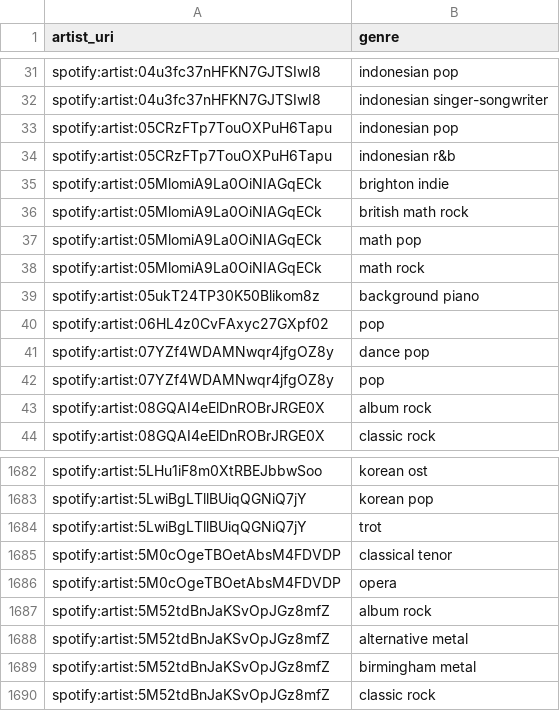
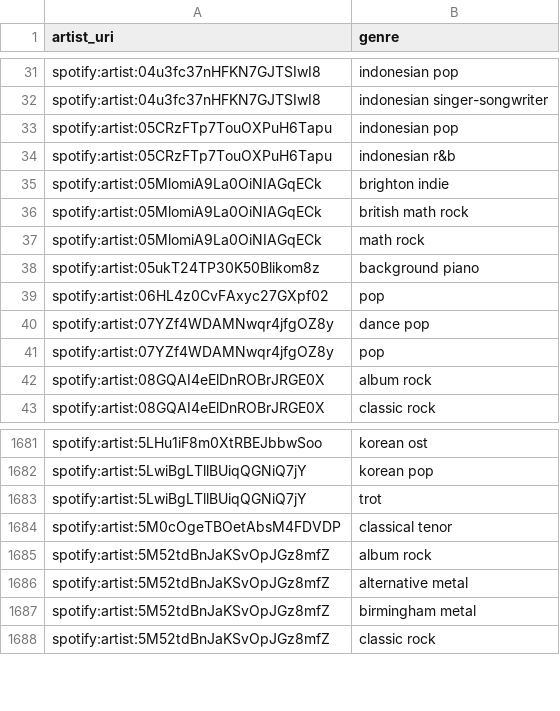
Before and after one commit to jbrown1618/spotify-stats-jbrown1618, a CSV file: data/artist_genre.csv, drawn as a sheet; only a part is shown, gaps mark what is left out; the diff names each change by its address in the sheet, - before the commit and + after, or states it on an @@ line.

Commit message:
[Automated] Update with latest data

```diff
--- a/data/artist_genre.csv
+++ b/data/artist_genre.csv
-row 37: spotify:artist:05MlomiA9La0OiNIAGqECk | math pop
-row 1686: spotify:artist:5M0cOgeTBOetAbsM4FDVDP | opera
```
Also changed, not shown: data/albums.csv, data/artists.csv, 33 other files.
